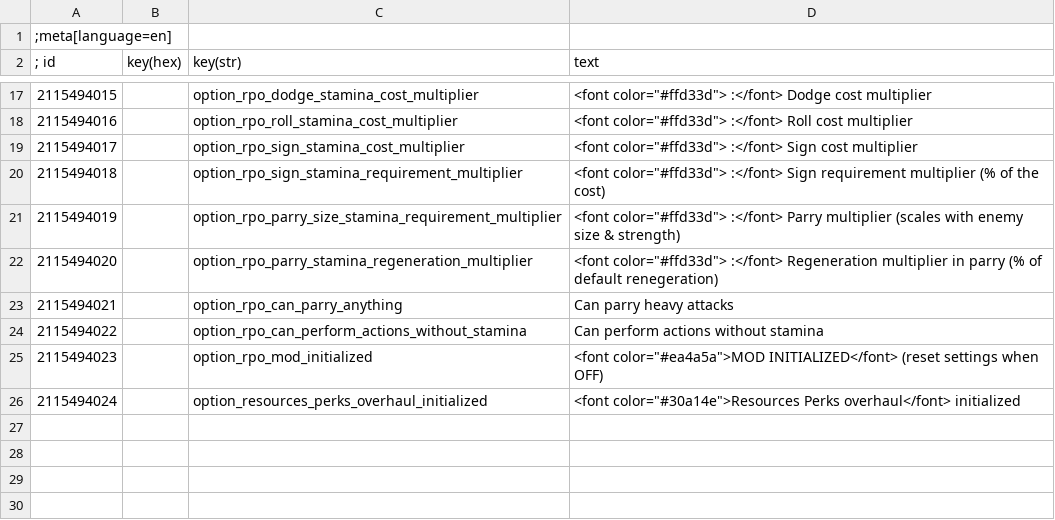
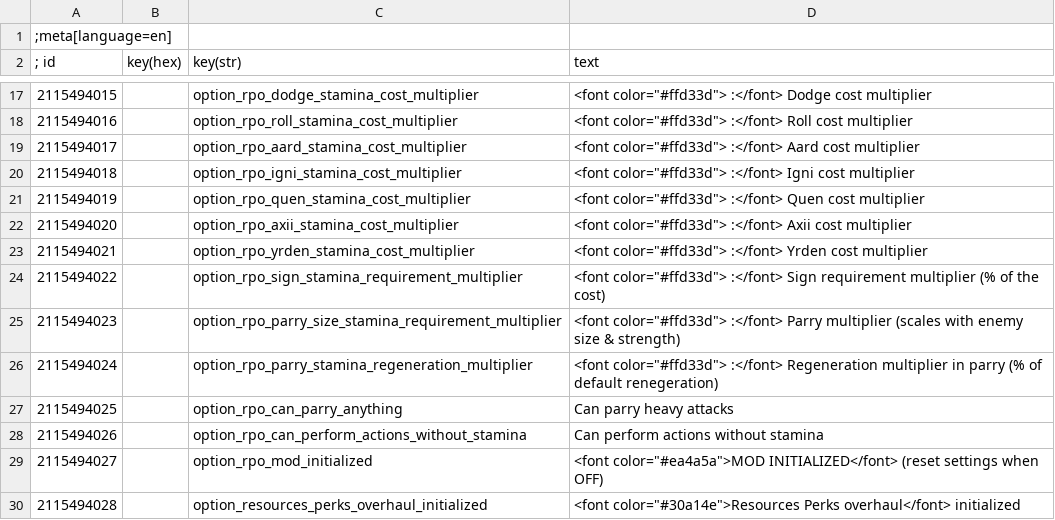
Before and after one commit to Aelto/tw3-resources-perks-overhaul, a CSV file: strings/en.w3strings.csv, drawn as a sheet; only a part is shown, gaps mark what is left out.

Commit message:
add a cost modifier for each sign + invert the Rage Management skill to use adrenaline before stamina

```diff
--- a/strings/en.w3strings.csv
+++ b/strings/en.w3strings.csv
@@ -18,9 +18,13 @@
 2115494016|        |option_rpo_roll_stamina_cost_multiplier|<font color="#ffd33d">              :</font> Roll cost multiplier
-2115494017|        |option_rpo_sign_stamina_cost_multiplier|<font color="#ffd33d">              :</font> Sign cost multiplier
-2115494018|        |option_rpo_sign_stamina_requirement_multiplier|<font color="#ffd33d">              :</font> Sign requirement multiplier (% of the cost)
-2115494019|        |option_rpo_parry_size_stamina_requirement_multiplier|<font color="#ffd33d">              :</font> Parry multiplier (scales with enemy size & strength)
-2115494020|        |option_rpo_parry_stamina_regeneration_multiplier|<font color="#ffd33d">              :</font> Regeneration multiplier in parry (% of default renegeration)
-2115494021|        |option_rpo_can_parry_anything|Can parry heavy attacks
-2115494022|        |option_rpo_can_perform_actions_without_stamina|Can perform actions without stamina
-2115494023|        |option_rpo_mod_initialized|<font color="#ea4a5a">MOD INITIALIZED</font> (reset settings when OFF)
-2115494024|        |option_resources_perks_overhaul_initialized|<font color="#30a14e">Resources Perks overhaul</font> initialized
+2115494017|        |option_rpo_aard_stamina_cost_multiplier|<font color="#ffd33d">              :</font> Aard cost multiplier
+2115494018|        |option_rpo_igni_stamina_cost_multiplier|<font color="#ffd33d">              :</font> Igni cost multiplier
+2115494019|        |option_rpo_quen_stamina_cost_multiplier|<font color="#ffd33d">              :</font> Quen cost multiplier
+2115494020|        |option_rpo_axii_stamina_cost_multiplier|<font color="#ffd33d">              :</font> Axii cost multiplier
+2115494021|        |option_rpo_yrden_stamina_cost_multiplier|<font color="#ffd33d">              :</font> Yrden cost multiplier
+2115494022|        |option_rpo_sign_stamina_requirement_multiplier|<font color="#ffd33d">              :</font> Sign requirement multiplier (% of the cost)
+2115494023|        |option_rpo_parry_size_stamina_requirement_multiplier|<font color="#ffd33d">              :</font> Parry multiplier (scales with enemy size & strength)
+2115494024|        |option_rpo_parry_stamina_regeneration_multiplier|<font color="#ffd33d">              :</font> Regeneration multiplier in parry (% of default renegeration)
+2115494025|        |option_rpo_can_parry_anything|Can parry heavy attacks
+2115494026|        |option_rpo_can_perform_actions_without_stamina|Can perform actions without stamina
+2115494027|        |option_rpo_mod_initialized|<font color="#ea4a5a">MOD INITIALIZED</font> (reset settings when OFF)
+2115494028|        |option_resources_perks_overhaul_initialized|<font color="#30a14e">Resources Perks overhaul</font> initialized
```
Also changed, not shown: strings-perks/en.w3strings.csv, 41 other files.
